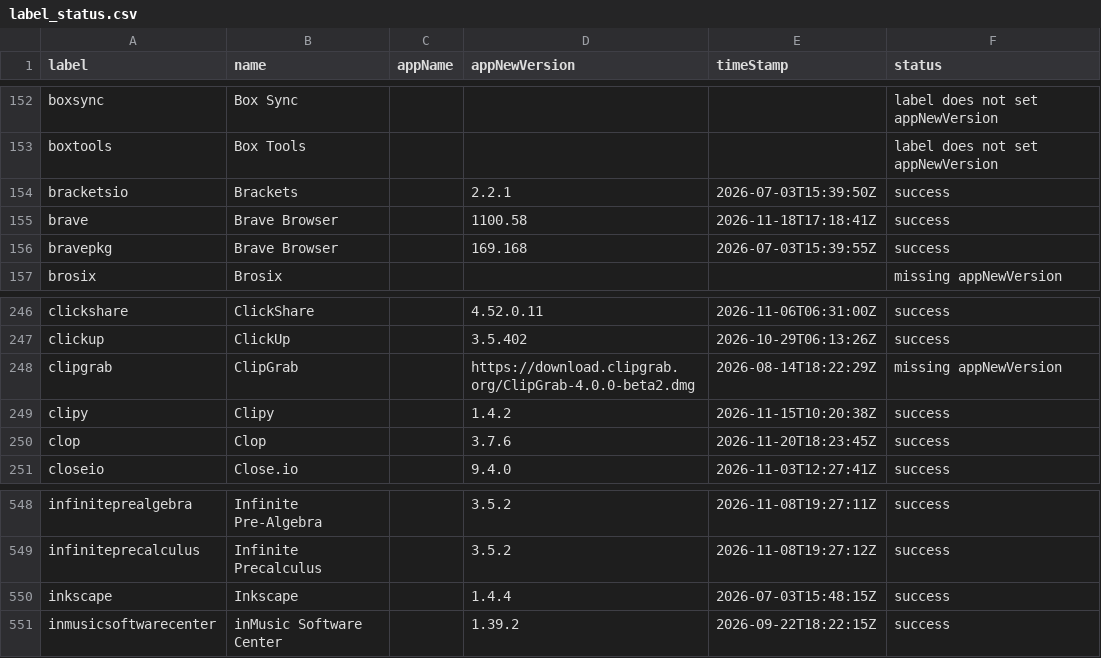
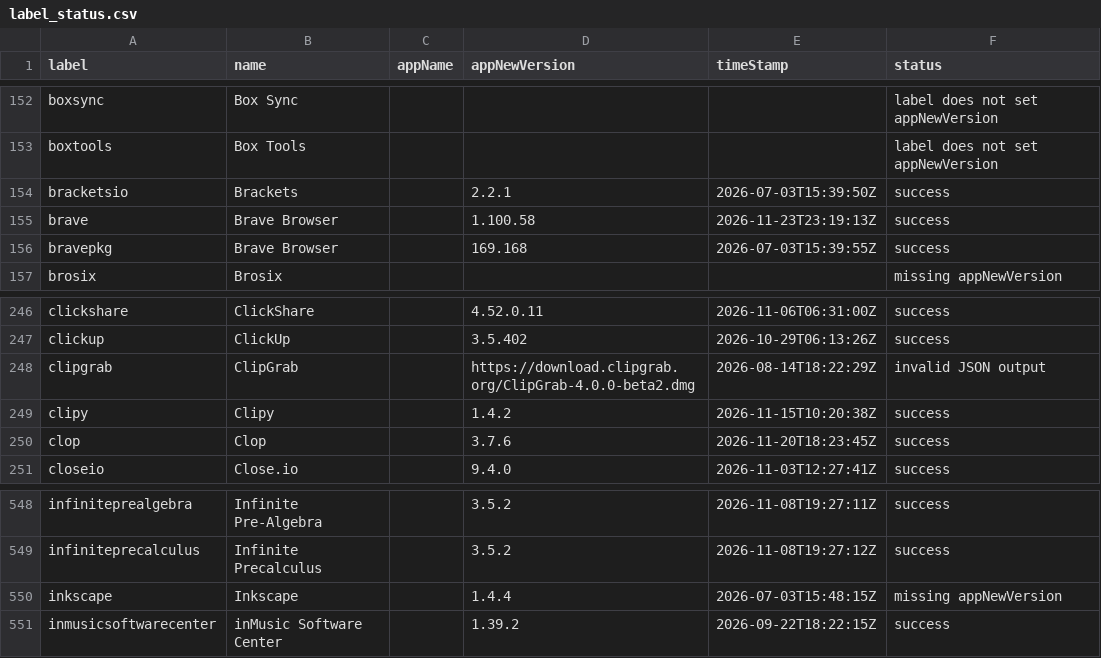
Before and after one commit to gilburns/Installomator-Tracker, a CSV file: label_status.csv, drawn as a sheet; only a part is shown, gaps mark what is left out.

```diff
--- a/label_status.csv
+++ b/label_status.csv
@@ -154,3 +154,3 @@
 "bracketsio","Brackets","","2.2.1","2026-07-03T15:39:50Z","success"
-"brave","Brave Browser","","1100.58","2026-11-18T17:18:41Z","success"
+"brave","Brave Browser","","1.100.58","2026-11-23T23:19:13Z","success"
 "bravepkg","Brave Browser","","169.168","2026-07-03T15:39:55Z","success"
@@ -247,3 +247,3 @@
 "clickup","ClickUp","","3.5.402","2026-10-29T06:13:26Z","success"
-"clipgrab","ClipGrab","","https://download.clipgrab.org/ClipGrab-4.0.0-beta2.dmg","2026-08-14T18:22:29Z","missing appNewVersion"
+"clipgrab","ClipGrab","","https://download.clipgrab.org/ClipGrab-4.0.0-beta2.dmg","2026-08-14T18:22:29Z","invalid JSON output"
 "clipy","Clipy","","1.4.2","2026-11-15T10:20:38Z","success"
@@ -549,3 +549,3 @@
 "infiniteprecalculus","Infinite Precalculus","","3.5.2","2026-11-08T19:27:12Z","success"
-"inkscape","Inkscape","","1.4.4","2026-07-03T15:48:15Z","success"
+"inkscape","Inkscape","","1.4.4","2026-07-03T15:48:15Z","missing appNewVersion"
 "inmusicsoftwarecenter","inMusic Software Center","","1.39.2","2026-09-22T18:22:15Z","success"
```
Also changed, not shown: 3 other files.
